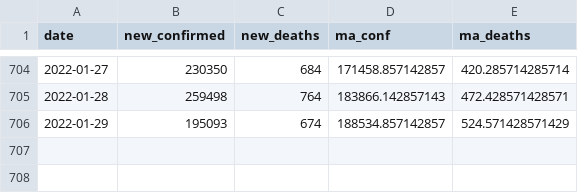
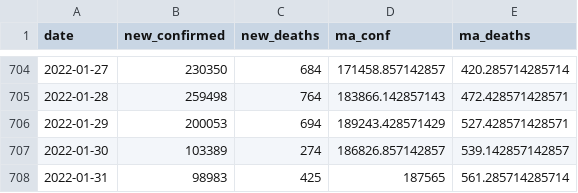
Before and after one commit to ramongss/COVID19-AutoReports, a CSV file: data/treated-data.csv, drawn as a sheet; only a part is shown, gaps mark what is left out.

```diff
--- a/data/treated-data.csv
+++ b/data/treated-data.csv
@@ -705,2 +705,4 @@
 2022-01-28,259498,764,183866.142857143,472.428571428571
-2022-01-29,195093,674,188534.857142857,524.571428571429
+2022-01-29,200053,694,189243.428571429,527.428571428571
+2022-01-30,103389,274,186826.857142857,539.142857142857
+2022-01-31,98983,425,187565,561.285714285714
```
Also changed, not shown: 3 other files.
